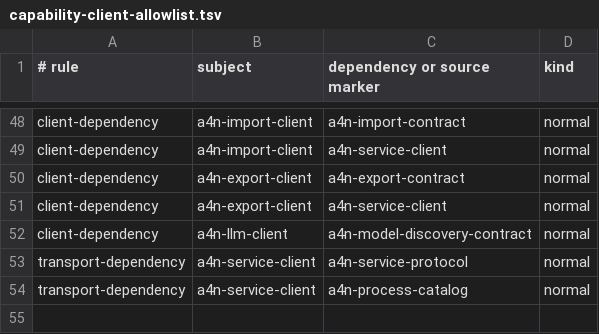
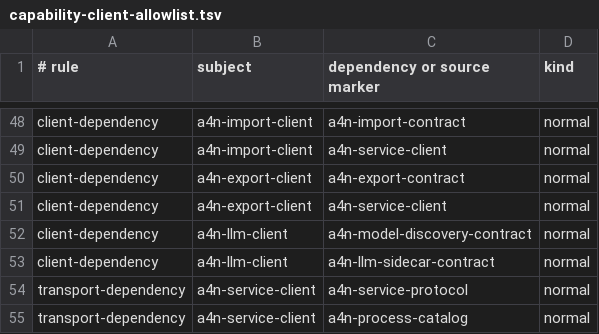
Before and after one commit to GTJasonMK/A4N, a TSV file: scripts/checks/capability-client-allowlist.tsv, drawn as a sheet; only a part is shown, gaps mark what is left out.

Commit message:
refactor: extract LLM provider config contract
A4N-Task: move LLM sidecar provider configuration to the standalone wire contract

A4N-Ready: yes

A4N-Validation: cargo test --locked --offline -p a4n-llm-sidecar-contract -p a4n-llm --lib; cargo test --locked --offline -p a4n-llm-gateway --bin a4n-llm-gateway; cargo check --locked --offline -p a4n-runtime --lib; bash scripts/checks/check-capability-boundaries.sh; cargo fmt --all -- --check; git diff --check

```diff
--- a/scripts/checks/capability-client-allowlist.tsv
+++ b/scripts/checks/capability-client-allowlist.tsv
@@ -52,2 +52,3 @@ client-dependency	a4n-export-client	a4n-service-client	normal
 client-dependency	a4n-llm-client	a4n-model-discovery-contract	normal
+client-dependency	a4n-llm-client	a4n-llm-sidecar-contract	normal
 transport-dependency	a4n-service-client	a4n-service-protocol	normal
```
Also changed, not shown: 10 other files.
